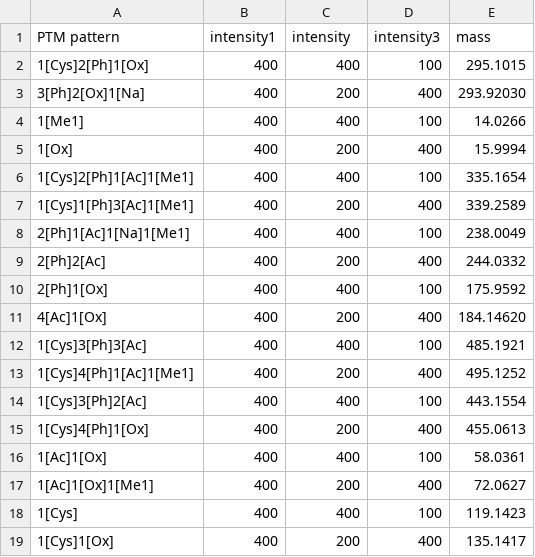
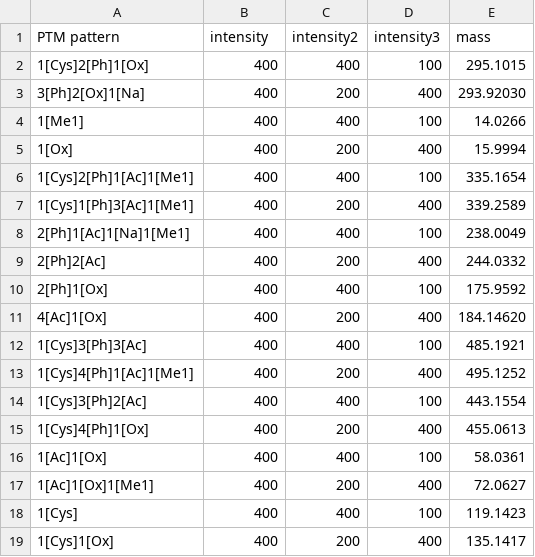
Before and after one commit to marjanfaizi/MSModDetector, a CSV file: data/ptm_patterns/ptm_patterns_overlap.csv, drawn as a sheet.

```diff
--- a/data/ptm_patterns/ptm_patterns_overlap.csv
+++ b/data/ptm_patterns/ptm_patterns_overlap.csv
@@ -1,2 +1,2 @@
-PTM pattern,intensity1,intensity,intensity3,mass
+PTM pattern,intensity,intensity2,intensity3,mass
 1[Cys]2[Ph]1[Ox],400,400,100,295.1015
```
Also changed, not shown: data/ptm_patterns/ptm_patterns_complex.csv, output/mass_shifts.csv, 18 other files.
